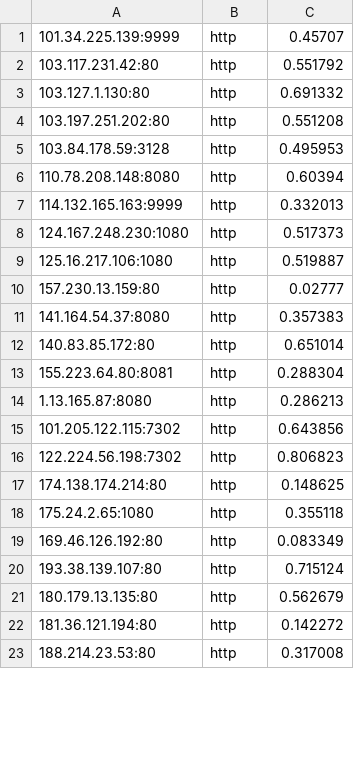
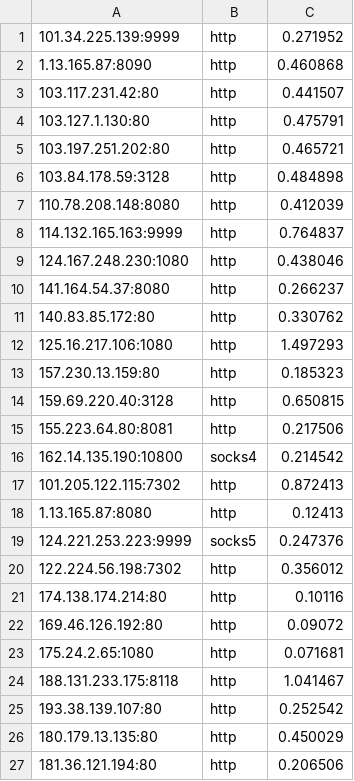
Before and after one commit to ChangJr7/PROXY, a CSV file: proxies/excluded.csv, drawn as a sheet; only a part is shown; the diff covers the shown part only.

```diff
--- a/proxies/excluded.csv
+++ b/proxies/excluded.csv
@@ -1,23 +1,27 @@
-101.34.225.139:9999,http,0.45707
-103.117.231.42:80,http,0.551792
-103.127.1.130:80,http,0.691332
-103.197.251.202:80,http,0.551208
-103.84.178.59:3128,http,0.495953
-110.78.208.148:8080,http,0.60394
-114.132.165.163:9999,http,0.332013
-124.167.248.230:1080,http,0.517373
-125.16.217.106:1080,http,0.519887
-157.230.13.159:80,http,0.02777
-141.164.54.37:8080,http,0.357383
-140.83.85.172:80,http,0.651014
-155.223.64.80:8081,http,0.288304
-1.13.165.87:8080,http,0.286213
-101.205.122.115:7302,http,0.643856
-122.224.56.198:7302,http,0.806823
-174.138.174.214:80,http,0.148625
-175.24.2.65:1080,http,0.355118
-169.46.126.192:80,http,0.083349
-193.38.139.107:80,http,0.715124
-180.179.13.135:80,http,0.562679
-181.36.121.194:80,http,0.142272
-188.214.23.53:80,http,0.317008
+101.34.225.139:9999,http,0.271952
+1.13.165.87:8090,http,0.460868
+103.117.231.42:80,http,0.441507
+103.127.1.130:80,http,0.475791
+103.197.251.202:80,http,0.465721
+103.84.178.59:3128,http,0.484898
+110.78.208.148:8080,http,0.412039
+114.132.165.163:9999,http,0.764837
+124.167.248.230:1080,http,0.438046
+141.164.54.37:8080,http,0.266237
+140.83.85.172:80,http,0.330762
+125.16.217.106:1080,http,1.497293
+157.230.13.159:80,http,0.185323
+159.69.220.40:3128,http,0.650815
+155.223.64.80:8081,http,0.217506
+162.14.135.190:10800,socks4,0.214542
+101.205.122.115:7302,http,0.872413
+1.13.165.87:8080,http,0.12413
+124.221.253.223:9999,socks5,0.247376
+122.224.56.198:7302,http,0.356012
+174.138.174.214:80,http,0.10116
+169.46.126.192:80,http,0.09072
+175.24.2.65:1080,http,0.071681
+188.131.233.175:8118,http,1.041467
+193.38.139.107:80,http,0.252542
+180.179.13.135:80,http,0.450029
+181.36.121.194:80,http,0.206506
```
Also changed, not shown: 5 added rows, 9 removed rows and 12 edited cells elsewhere in this file, proxies/misconfigured.csv, proxies/provider.csv, 16 other files.
